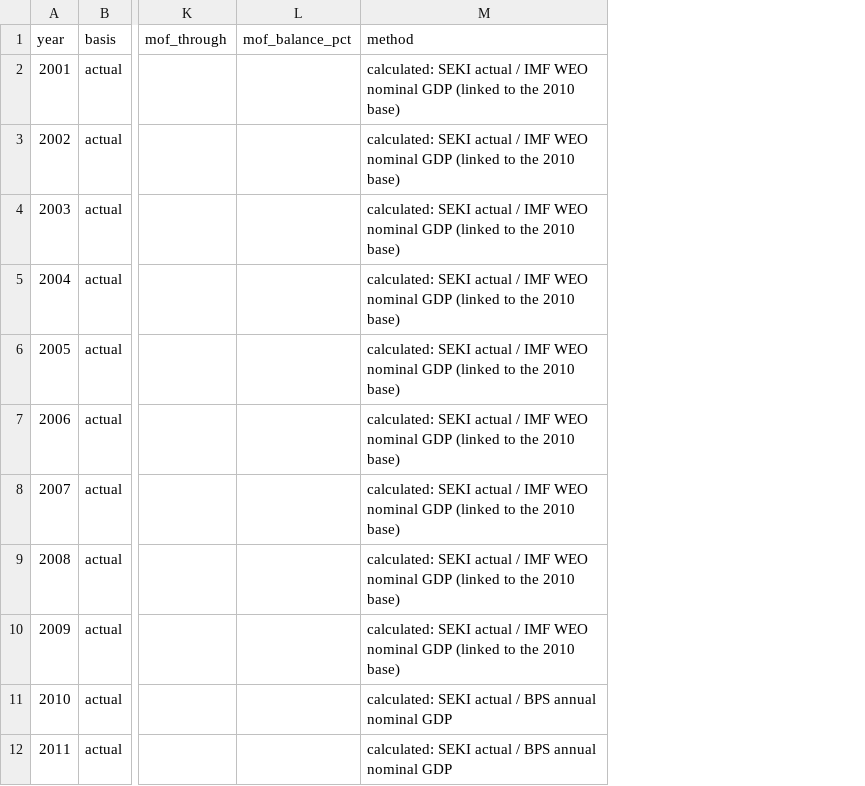
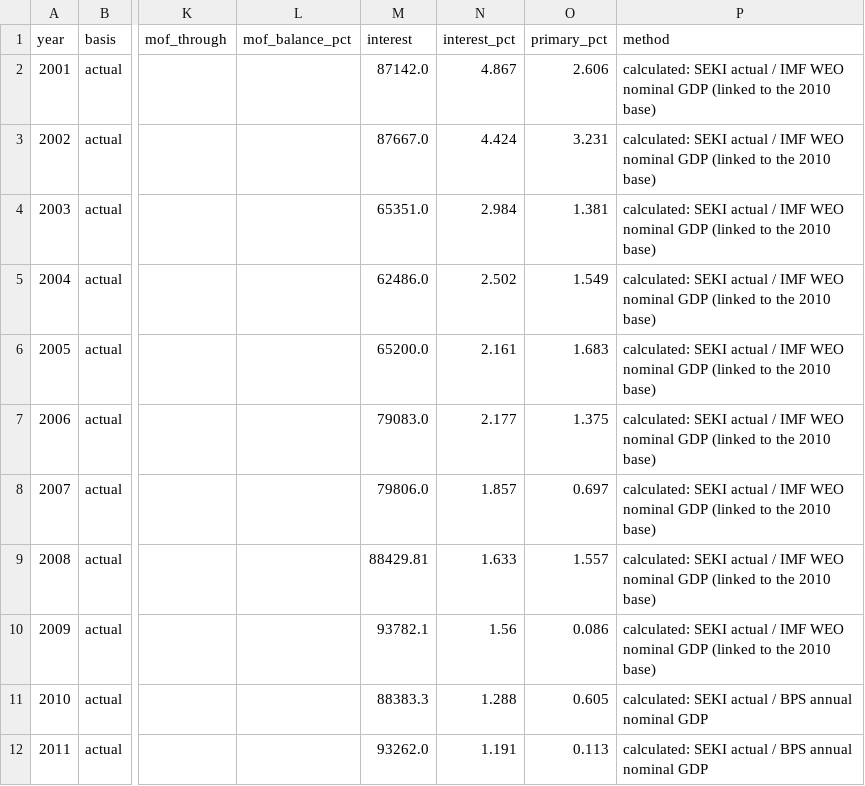
Before and after one commit to AsiaDecoded/Asia-vitals, a CSV file: data/id/fiscal_gdp/id_fiscal_gdp.csv, drawn as a sheet; only a part is shown, gaps mark what is left out; the diff names each change by its address in the sheet, - before the commit and + after, or states it on an @@ line.

```diff
--- a/data/id/fiscal_gdp/id_fiscal_gdp.csv
+++ b/data/id/fiscal_gdp/id_fiscal_gdp.csv
+column M (interest), rows 2-12: 87142.0 | 87667.0 | 65351.0 | 62486.0 | 65200.0 | 79083.0 | 79806.0 | 88429.81 | 93782.1 | 88383.3 | 93262.0
+column N (interest_pct), rows 2-12: 4.867 | 4.424 | 2.984 | 2.502 | 2.161 | 2.177 | 1.857 | 1.633 | 1.56 | 1.288 | 1.191
+column O (primary_pct), rows 2-12: 2.606 | 3.231 | 1.381 | 1.549 | 1.683 | 1.375 | 0.697 | 1.557 | 0.086 | 0.605 | 0.113
```
Also changed, not shown: 3 other files.
